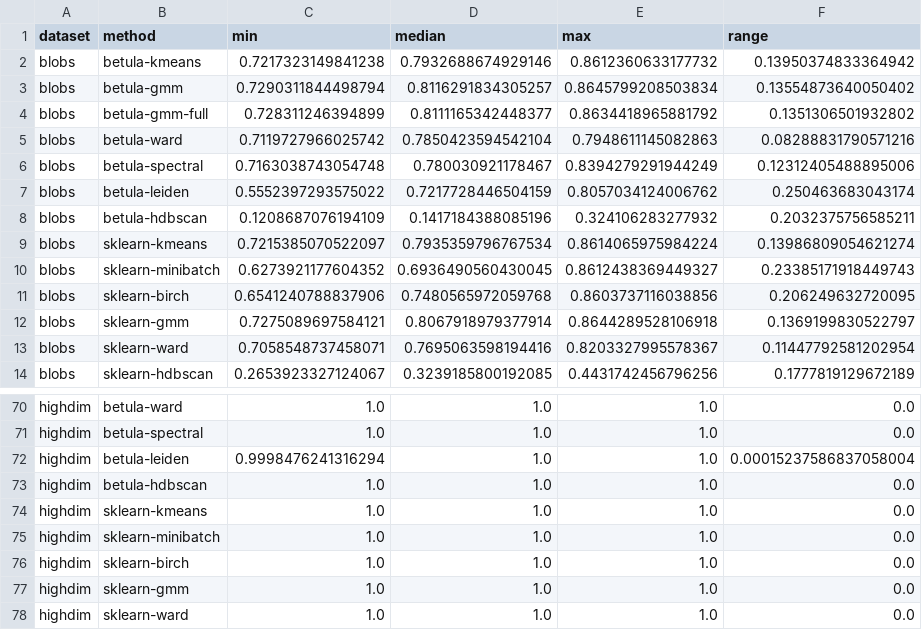
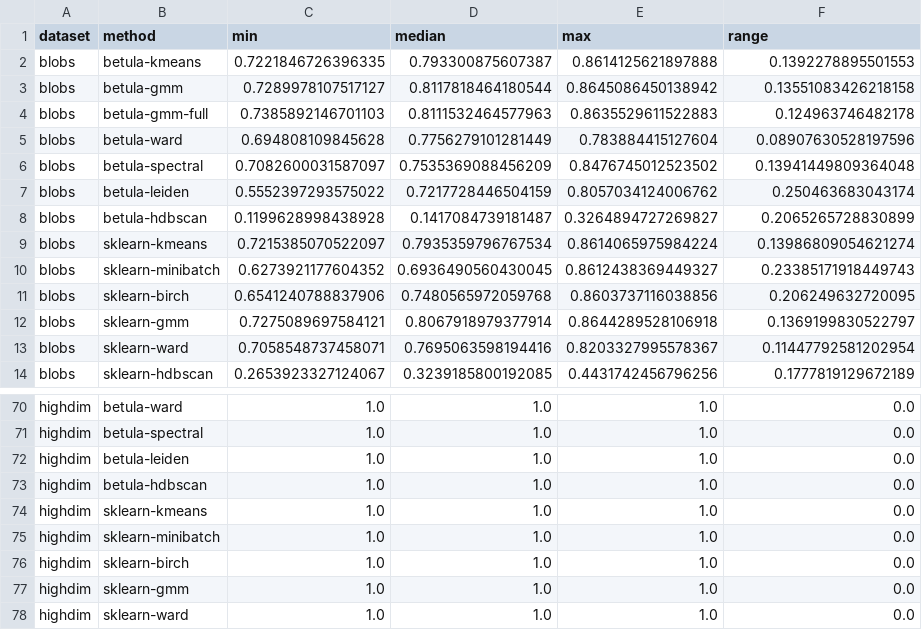
Before and after one commit to ilgrad/betula-cluster, a CSV file: bench/results_quality_spread.csv, drawn as a sheet; only a part is shown, gaps mark what is left out; the diff covers the shown part only.

Commit message:
bench: re-measure every published number as a median of three seeds
The committed CSVs were a single run of 2026-07-18 against a 0.2.0 build. Proof
they were stale rather than merely old: running the bench's own code path on a
freshly built extension reproduced every scikit-learn number exactly while every
betula number moved — identical data, identical harness, so only the binary
differed. Everything is now the median of seeds 0, 1, 2, with per-cell
min/median/max in new `results_*_spread.csv` sidecars.

The medians matter because the spread is large: on the synthetic sets every row
moves by more than 0.05 ARI across three seeds, `digits` betula-kmeans spans
0.443–0.571, and covtype betula-spectral spans 0.014–0.101. The old page had in
several places published the top of that range as the result.

Four claims were therefore not merely stale but wrong, and are corrected:

- `digits` k-means is a tie, 0.467 vs scikit-learn's 0.468 — not 0.568 vs 0.468.
- spectral matches `SpectralClustering` at 1.0–1.5× its speed, not 3–5×. Our
  time barely moved (0.39 → 0.373 s); scikit-learn's fell threefold between
  versions. The durable claim is scaling, not a constant factor.
- `normalize=True` on MNIST is a wash. Its 0.203 baseline is gone — the tree
  rebuild fix lifted the raw path to 0.302 — and the off-vs-on sign flips
  between seeds. It still earns its place on digits (0.467 → 0.569).
- CF-weighted NMF is slower than scikit-learn's at every N measured; its win is
  the ±0.00 seed spread against ±0.37, i.e. determinism, not accuracy.

Two were understated: anisotropic full GMM is 0.961 vs 0.902 (not 0.90 = 0.90)
and `digits` full GMM 0.575 vs 0.463 (not 0.51 vs 0.40).

The covtype loss to sklearn-birch is confirmed on the merits, tested in both
directions: matching Birch's compression ratio leaves its ARI unchanged (0.132
vs 0.131), and handing betula Birch's own 11 774 leaves makes every head worse.
Reported as a loss.

`bench/RESULTS.md` is rewritten whole, as its own banner requires, and gains a
section stating the tie threshold before any two cells are compared. The three
supplementary scripts the page publishes — spectral_nonconvex, toeplitz_ar_mixture,
nmf_cf_weighted — were re-run separately on an idle machine. The 23 notebooks
still carry 0.2.0-era outputs and their banners still say so.

```diff
--- a/bench/results_quality_spread.csv
+++ b/bench/results_quality_spread.csv
@@ -1,9 +1,9 @@
 dataset,method,min,median,max,range
-blobs,betula-kmeans,0.7217323149841238,0.7932688674929146,0.8612360633177732,0.13950374833364942
-blobs,betula-gmm,0.7290311844498794,0.8116291834305257,0.8645799208503834,0.13554873640050402
-blobs,betula-gmm-full,0.728311246394899,0.8111165342448377,0.8634418965881792,0.1351306501932802
-blobs,betula-ward,0.7119727966025742,0.7850423594542104,0.7948611145082863,0.08288831790571216
-blobs,betula-spectral,0.7163038743054748,0.780030921178467,0.8394279291944249,0.12312405488895006
+blobs,betula-kmeans,0.7221846726396335,0.793300875607387,0.8614125621897888,0.1392278895501553
+blobs,betula-gmm,0.7289978107517127,0.8117818464180544,0.8645086450138942,0.13551083426218158
+blobs,betula-gmm-full,0.7385892146701103,0.8111532464577963,0.8635529611522883,0.124963746482178
+blobs,betula-ward,0.694808109845628,0.7756279101281449,0.783884415127604,0.08907630528197596
+blobs,betula-spectral,0.7082600031587097,0.7535369088456209,0.8476745012523502,0.13941449809364048
 blobs,betula-leiden,0.5552397293575022,0.7217728446504159,0.8057034124006762,0.250463683043174
-blobs,betula-hdbscan,0.1208687076194109,0.1417184388085196,0.324106283277932,0.2032375756585211
+blobs,betula-hdbscan,0.1199628998438928,0.1417084739181487,0.3264894727269827,0.2065265728830899
 blobs,sklearn-kmeans,0.7215385070522097,0.7935359796767534,0.8614065975984224,0.13986809054621274
@@ -71,3 +71,3 @@ highdim,betula-ward,1.0,1.0,1.0,0.0
 highdim,betula-spectral,1.0,1.0,1.0,0.0
-highdim,betula-leiden,0.9998476241316294,1.0,1.0,0.00015237586837058004
+highdim,betula-leiden,1.0,1.0,1.0,0.0
 highdim,betula-hdbscan,1.0,1.0,1.0,0.0
```
Also changed, not shown: 81 edited cells elsewhere in this file, bench/results_memory.csv, bench/results_quality.csv, 21 other files.
